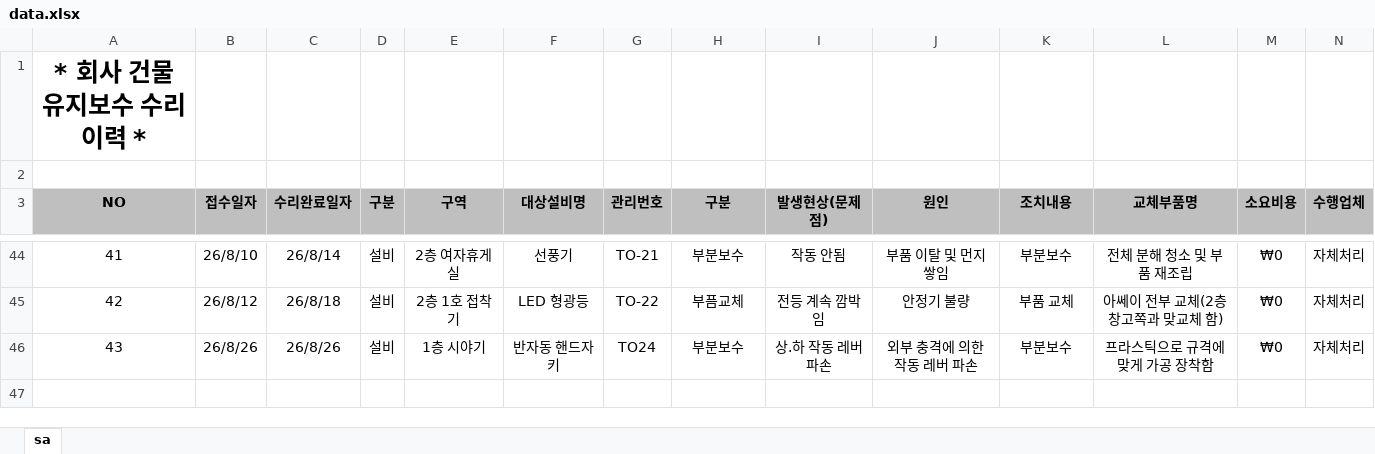
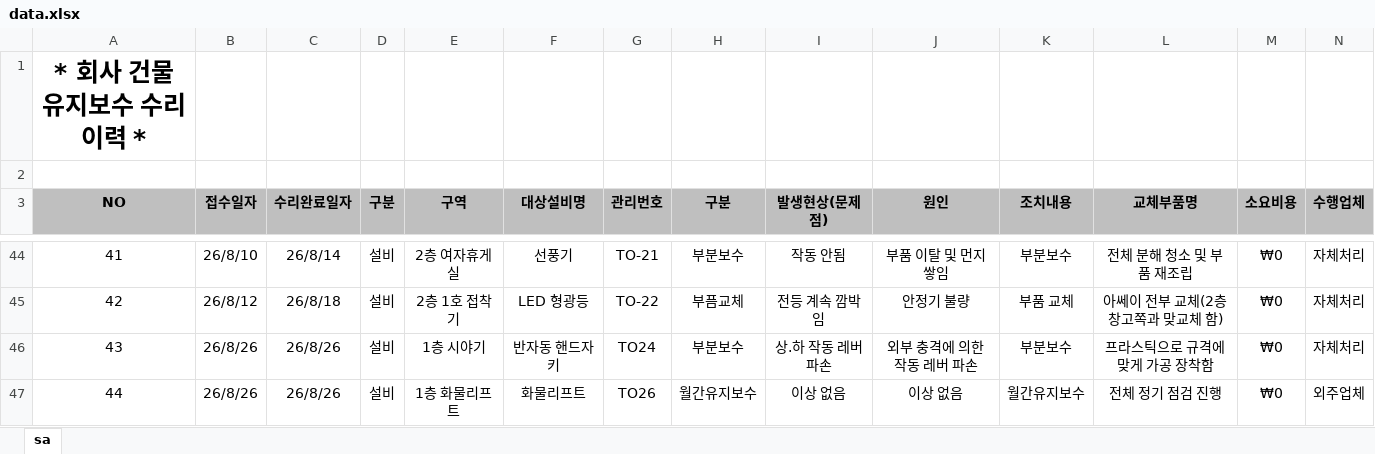
Before and after one commit to kinof2018-create/HP-IN-MH4, an Excel workbook: data.xlsx, sheet sa, drawn as a sheet; only a part is shown, gaps mark what is left out; values as stored, in another font and other column widths than the file's, no borders; rows hold the shown columns only; the diff names each change by its address in the sheet, - before the commit and + after, or states it on an @@ line.

Commit message:
Update data.xlsx

```diff
--- a/data.xlsx (sheet sa)
+++ b/data.xlsx (sheet sa)
+row 47: 44 | 26/8/26 | 26/8/26 | 설비 | 1층 화물리프트 | 화물리프트 | TO26 | 월간유지보수 | 이상 없음 | 이상 없음 | 월간유지보수 | 전체 정기 점검 진행 | ₩0 | 외주업체
```
